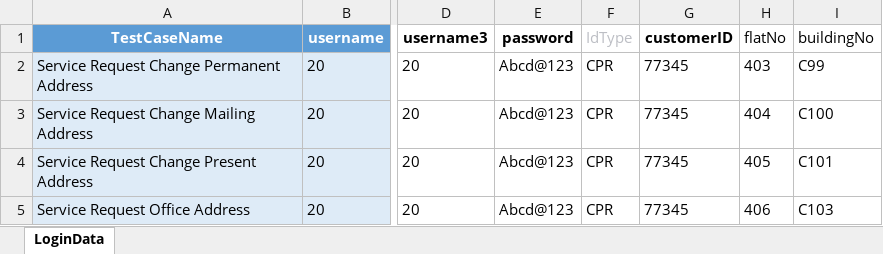
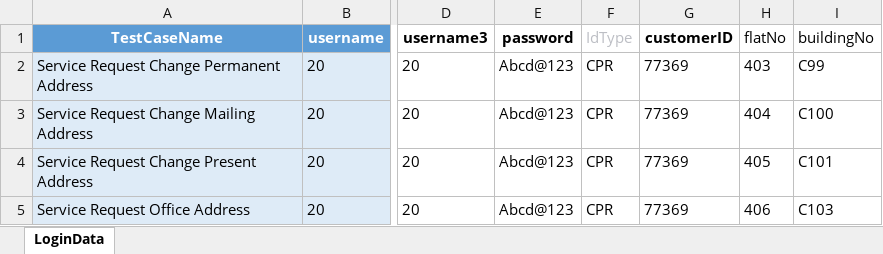
Before and after one commit to Akarshit172/web-automation-framework, an Excel workbook: resources/test_data/NFH_service_Change_Address.xlsx, sheet LoginData, drawn as a sheet; only a part is shown, gaps mark what is left out; values as stored, in another font and other column widths than the file's, no borders; table styles not drawn; the diff names each change by its address in the sheet, - before the commit and + after, or states it on an @@ line.

```diff
--- a/resources/test_data/NFH_service_Change_Address.xlsx (sheet LoginData)
+++ b/resources/test_data/NFH_service_Change_Address.xlsx (sheet LoginData)
-G2:G5 (customerID): 77345
+G2:G5 (customerID): 77369
```
Also changed, not shown: resources/test_data/Lead_Creation.xlsx, resources/test_data/NFH_service_Repayment_Mode.xlsx, 6 other files.
